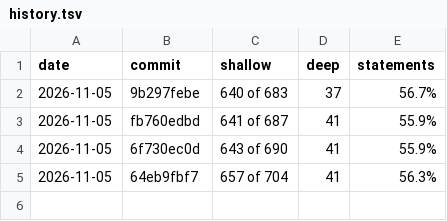
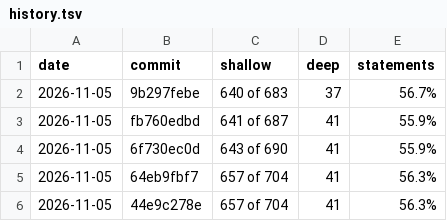
Before and after one commit to cristianoc/TScert, a TSV file: census/history.tsv, drawn as a sheet; the diff names each change by its address in the sheet, - before the commit and + after, or states it on an @@ line.

```diff
--- a/census/history.tsv
+++ b/census/history.tsv
+row 6: 2026-11-05 | 44e9c278e | 657 of 704 | 41 | 56.3%
```
Also changed, not shown: 2 other files.
